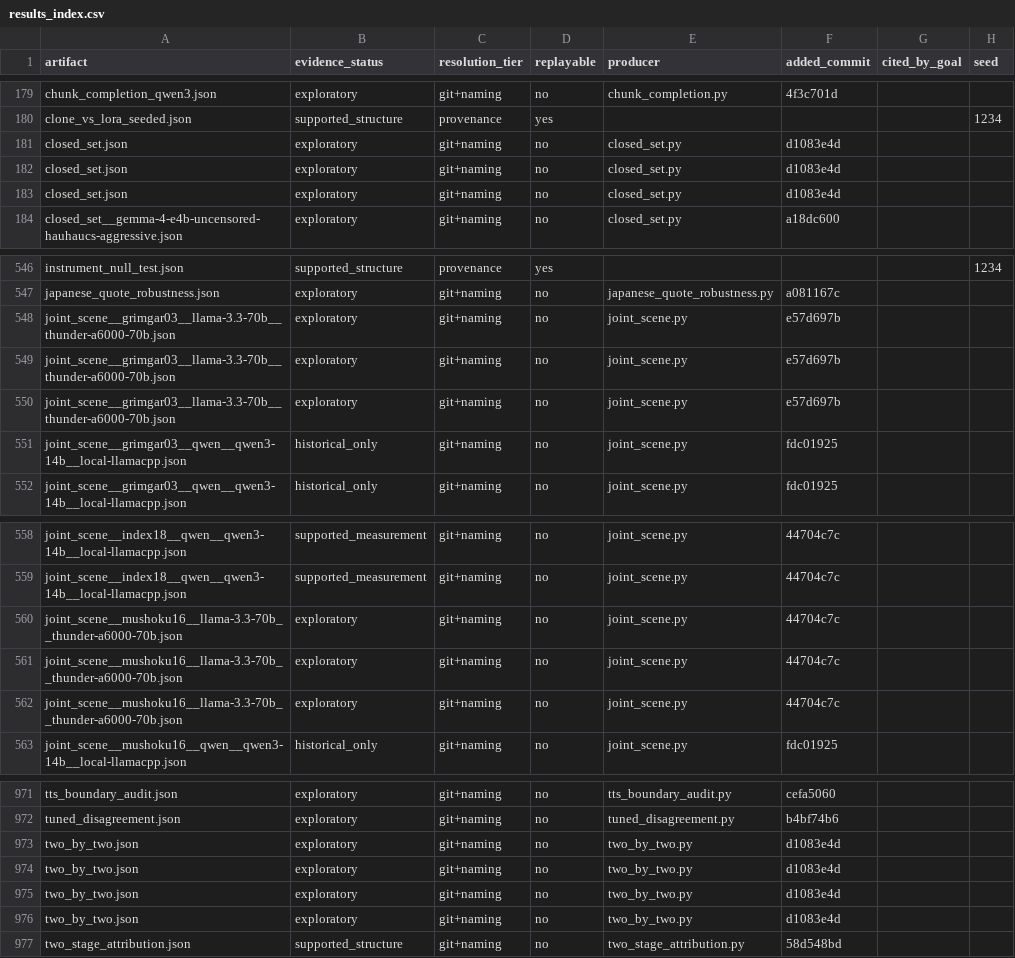
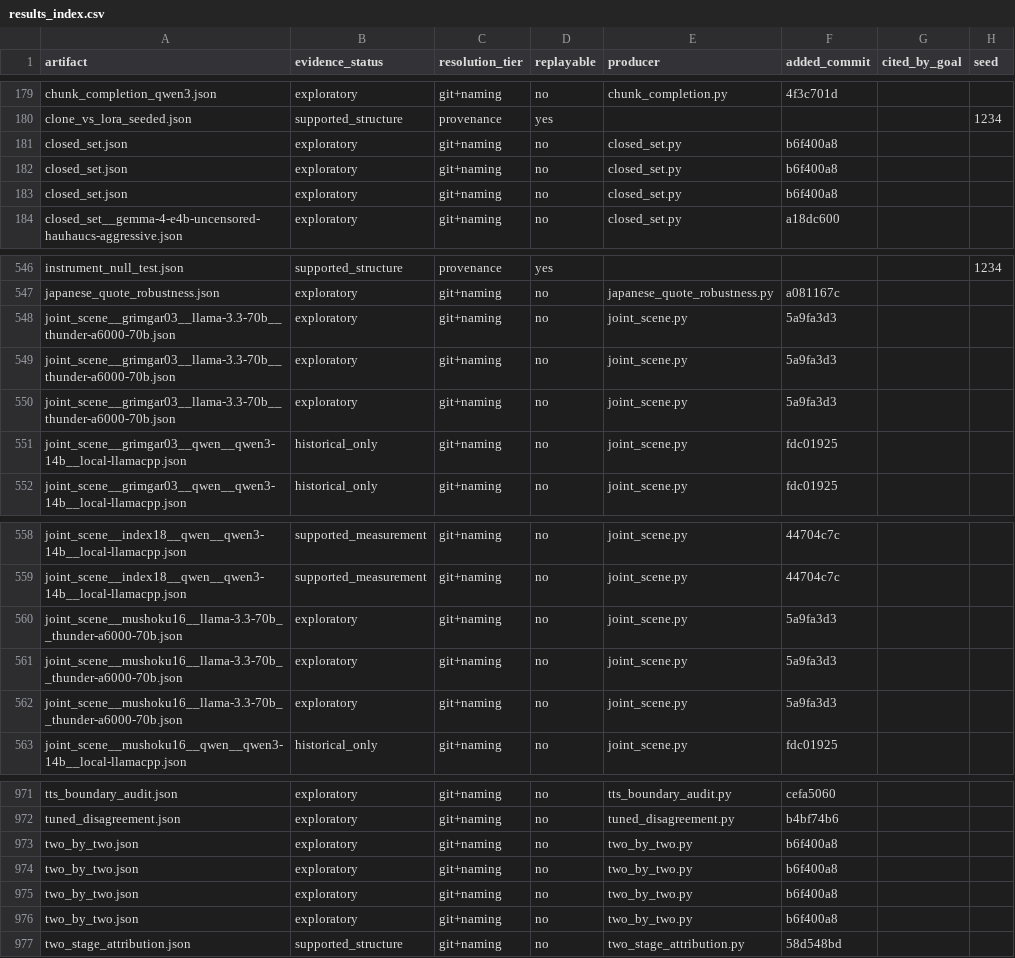
Before and after one commit to on22s/alexandria-audiobook2, a CSV file: results_index.csv, drawn as a sheet; only a part is shown, gaps mark what is left out; the diff covers the shown part only; the diff names each change by its address in the sheet, - before the commit and + after, or states it on an @@ line.

Commit message:
Rebuild derived files after post-merge
The merge driver keeps our side of every derived file so the merge does
not stop on a conflict that means nothing. Our side is the stale side, so
this rebuilds them against the merged tree. See .gitattributes.

```diff
--- a/results_index.csv
+++ b/results_index.csv
-F181:F183 (added_commit): d1083e4d
+F181:F183 (added_commit): b6f400a8
-F548:F550 (added_commit): e57d697b
+F548:F550 (added_commit): 5a9fa3d3
-F560:F562 (added_commit): 44704c7c
+F560:F562 (added_commit): 5a9fa3d3
-F973:F976 (added_commit): d1083e4d
+F973:F976 (added_commit): b6f400a8
```
Also changed, not shown: 3 edited cells elsewhere in this file.
